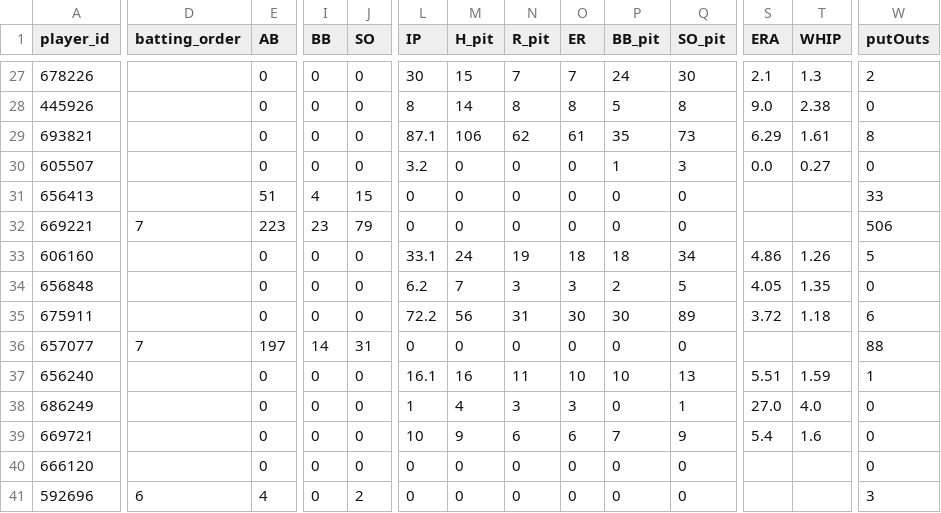
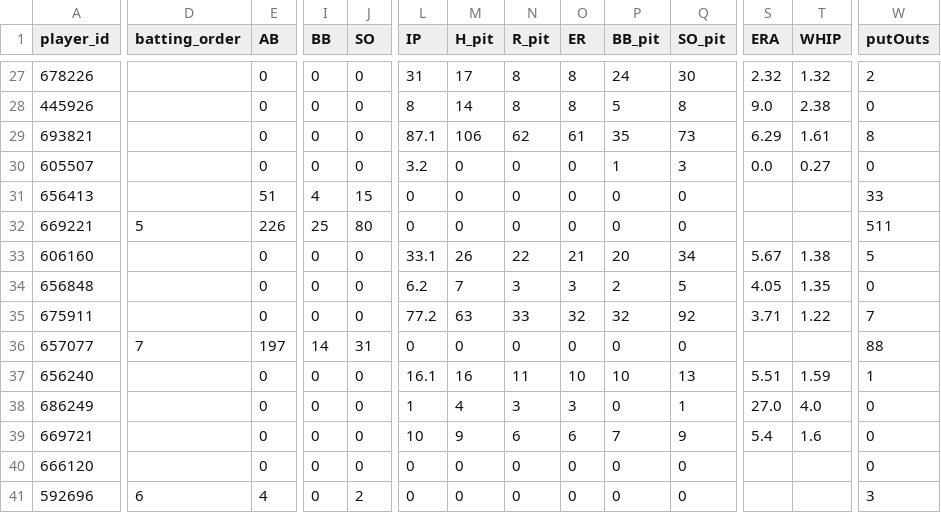
Before and after one commit to Floodplain4/Braves_Stats, a CSV file: braves_player_season_totals.csv, drawn as a sheet; only a part is shown, gaps mark what is left out; the diff covers the shown part only; the diff names each change by its address in the sheet, - before the commit and + after, or states it on an @@ line.

```diff
--- a/braves_player_season_totals.csv
+++ b/braves_player_season_totals.csv
-L27 (IP): 30
+L27 (IP): 31
-M27 (H_pit): 15
+M27 (H_pit): 17
-N27 (R_pit): 7
+N27 (R_pit): 8
-O27 (ER): 7
+O27 (ER): 8
-S27 (ERA): 2.1
+S27 (ERA): 2.32
-T27 (WHIP): 1.3
+T27 (WHIP): 1.32
-D32 (batting_order): 7
+D32 (batting_order): 5
-E32 (AB): 223
+E32 (AB): 226
-I32 (BB): 23
+I32 (BB): 25
-J32 (SO): 79
+J32 (SO): 80
-W32 (putOuts): 506
+W32 (putOuts): 511
-M33 (H_pit): 24
+M33 (H_pit): 26
-N33 (R_pit): 19
+N33 (R_pit): 22
-O33 (ER): 18
+O33 (ER): 21
-P33 (BB_pit): 18
+P33 (BB_pit): 20
-S33 (ERA): 4.86
+S33 (ERA): 5.67
-T33 (WHIP): 1.26
+T33 (WHIP): 1.38
-L35 (IP): 72.2
+L35 (IP): 77.2
-M35 (H_pit): 56
+M35 (H_pit): 63
-N35 (R_pit): 31
+N35 (R_pit): 33
-O35 (ER): 30
+O35 (ER): 32
-P35 (BB_pit): 30
+P35 (BB_pit): 32
-Q35 (SO_pit): 89
+Q35 (SO_pit): 92
-S35 (ERA): 3.72
+S35 (ERA): 3.71
-T35 (WHIP): 1.18
+T35 (WHIP): 1.22
-W35 (putOuts): 6
+W35 (putOuts): 7
```
Also changed, not shown: 1 added row and 66 edited cells elsewhere in this file.
